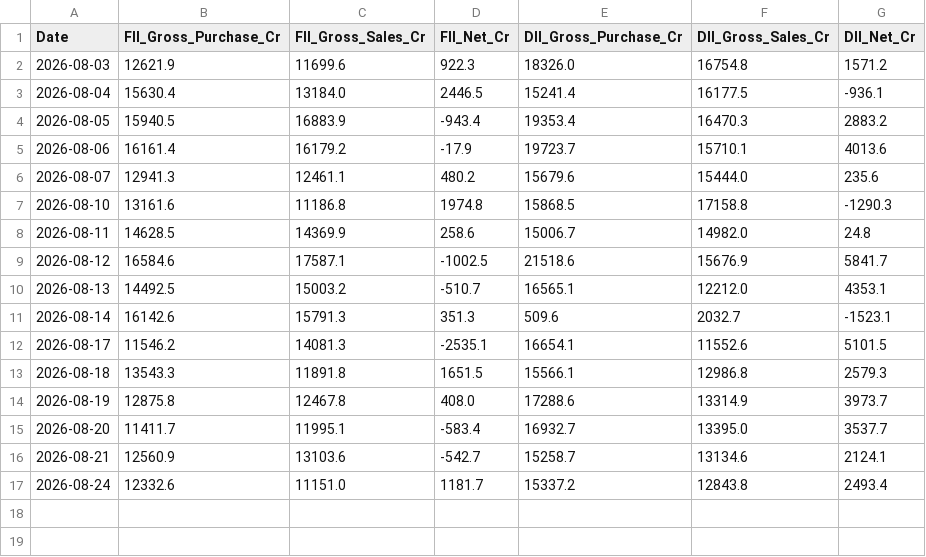
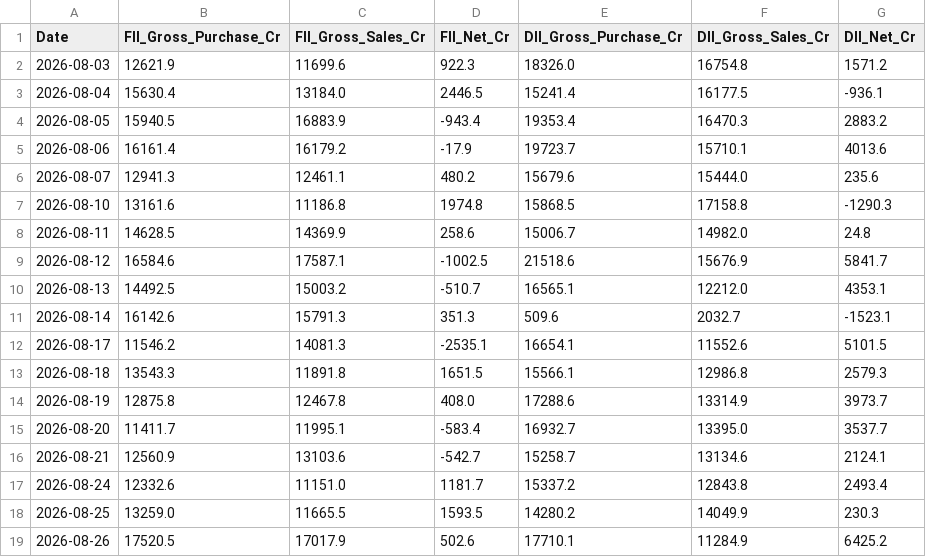
Before and after one commit to Nagesh0091/FII_DII_DATA_COLLECTION, a CSV file: fii_dii_cash_history.csv, drawn as a sheet.

```diff
--- a/fii_dii_cash_history.csv
+++ b/fii_dii_cash_history.csv
@@ -17 +17,3 @@ Date,FII_Gross_Purchase_Cr,FII_Gross_Sales_Cr,FII_Net_Cr,DII_Gross_Purchase_Cr,D
 2026-08-24,12332.6,11151.0,1181.7,15337.2,12843.8,2493.4
+2026-08-25,13259.0,11665.5,1593.5,14280.2,14049.9,230.3
+2026-08-26,17520.5,17017.9,502.6,17710.1,11284.9,6425.2
```
Also changed, not shown: 1 other file.
